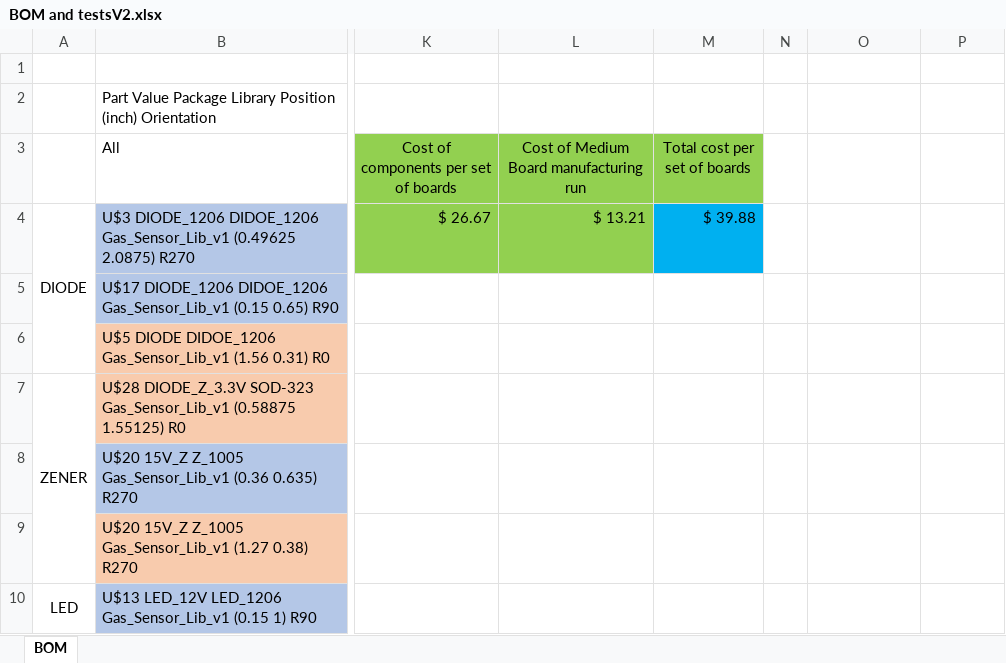
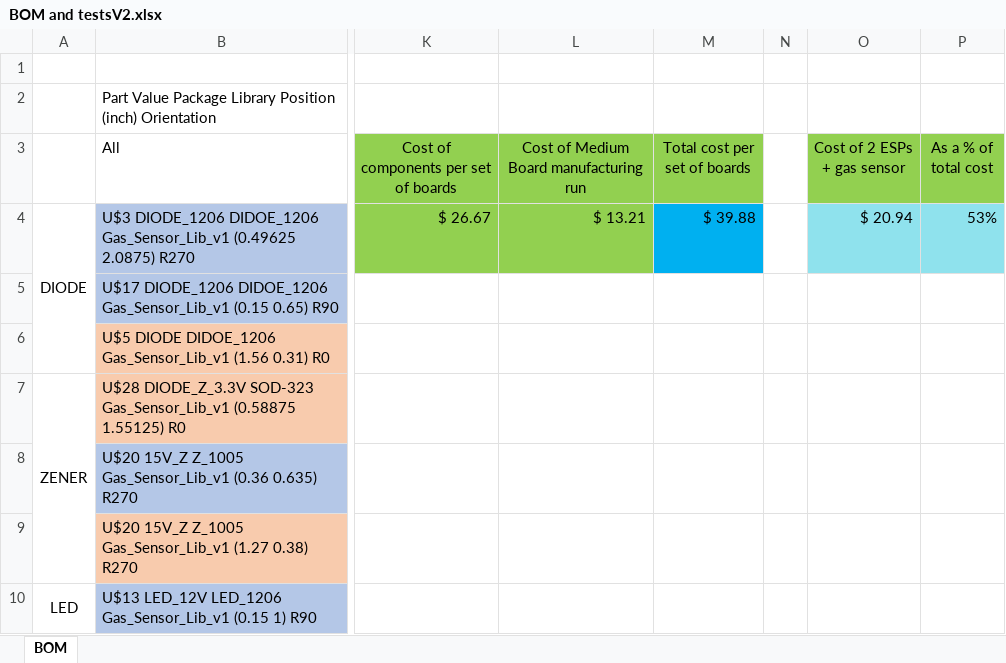
Before and after one commit to arsalansabet/Gas-Sensor, an Excel workbook: Schematic and Layout/BOM and testsV2.xlsx, sheet BOM, drawn as a sheet; only a part is shown, gaps mark what is left out; values as stored, in another font and other column widths than the file's, no borders; charts and pictures not drawn; the diff names each change by its address in the sheet, - before the commit and + after, or states it on an @@ line.

Commit message:
Add files via upload

```diff
--- a/Schematic and Layout/BOM and testsV2.xlsx (sheet BOM)
+++ b/Schematic and Layout/BOM and testsV2.xlsx (sheet BOM)
-O3: (empty)
+O3: Cost of 2 ESPs + gas sensor
-O3:P3 fill: none
+O3:P3 fill: #92D050
-P3: (empty)
+P3: As a % of total cost
-O4 (Cost of 2 ESPs + gas sensor): (empty)
+O4 (Cost of 2 ESPs + gas sensor): $ 20.94
-O4:P4 fill: none
+O4:P4 fill: #8FE2ED
-P4 (As a % of total cost): (empty)
+P4 (As a % of total cost): 53%
```
